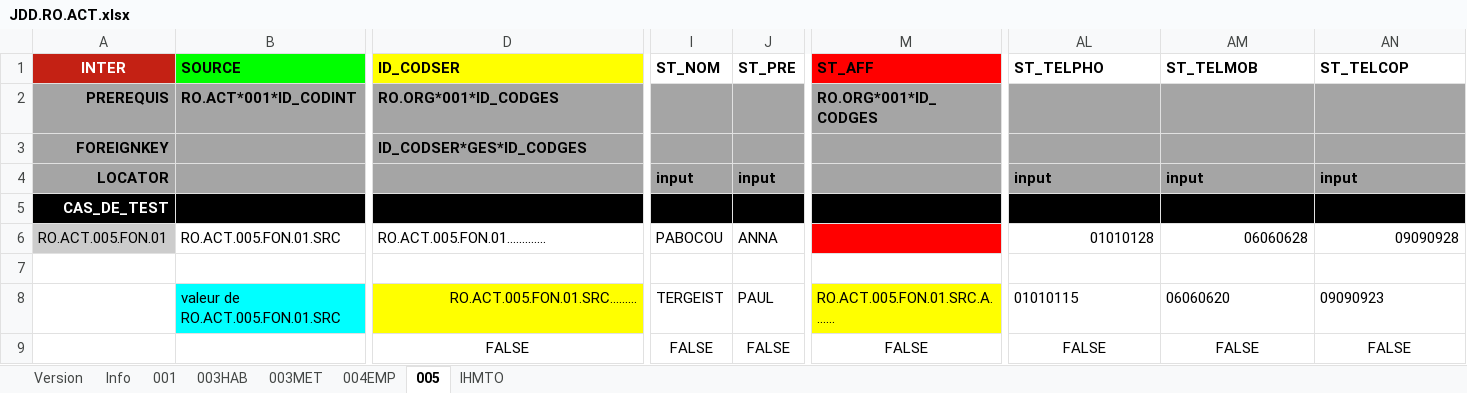
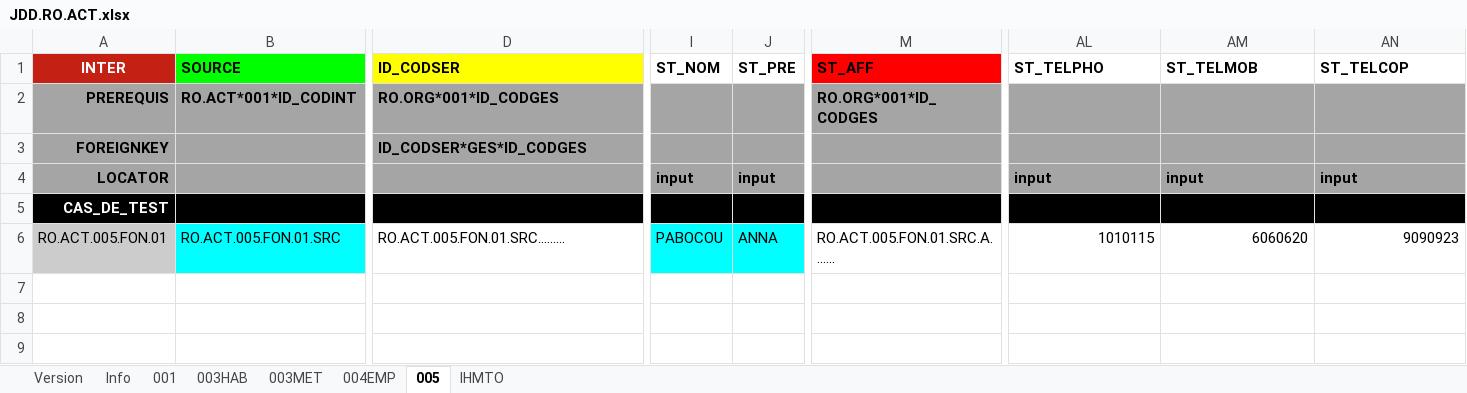
Before and after one commit to jmLafarge/MAINTA_TNR, an Excel workbook: TNR_JDD/RO/JDD.RO.ACT.xlsx, sheet 005, drawn as a sheet; only a part is shown, gaps mark what is left out; values as stored, in another font and other column widths than the file's, no borders; charts and pictures and conditional formats not drawn; removed rows and columns are numbered as before the commit, all else as after; rows hold the shown columns only; the diff names each change by its address in the sheet, - before the commit and + after, or states it on an @@ line.

```diff
--- a/TNR_JDD/RO/JDD.RO.ACT.xlsx (sheet 005)
+++ b/TNR_JDD/RO/JDD.RO.ACT.xlsx (sheet 005)
-row 6: RO.ACT.005.FON.01 | RO.ACT.005.FON.01.SRC | RO.ACT.005.FON.01............. | PABOCOU | ANNA |  | 01010128 | 06060628 | 09090928
-row 7: (empty)
-A6 (INTER): (empty)
+A6 (INTER): RO.ACT.005.FON.01
-A6 fill: none
+A6 fill: #CCCCCC
-B6 (SOURCE): valeur de RO.ACT.005.FON.01.SRC
+B6 (SOURCE): RO.ACT.005.FON.01.SRC
@@ D6 fill: #FFFF00 → none, alignment: right → left @@
-I6 (ST_NOM): TERGEIST
+I6 (ST_NOM): PABOCOU
-I6:J6 fill: none
+I6:J6 fill: #00FFFF
-J6 (ST_PRE): PAUL
+J6 (ST_PRE): ANNA
-M6 fill: #FFFF00
+M6 fill: none
-AL6 (ST_TELPHO): 01010115
+AL6 (ST_TELPHO): 1010115
-AL6:AN6 alignment: left
+AL6:AN6 alignment: right
-AM6 (ST_TELMOB): 06060620
+AM6 (ST_TELMOB): 6060620
-AN6 (ST_TELCOP): 09090923
+AN6 (ST_TELCOP): 9090923
-row 9:  |  | FALSE | FALSE | FALSE | FALSE | FALSE | FALSE | FALSE
```
Also changed, not shown: sheet 003MET, sheet 003HAB, sheet 004EMP, charts or pictures, TNR/TNR Cas de test à implémenter.xlsx, TNR/infoBDD.xlsx, 21 other files.
